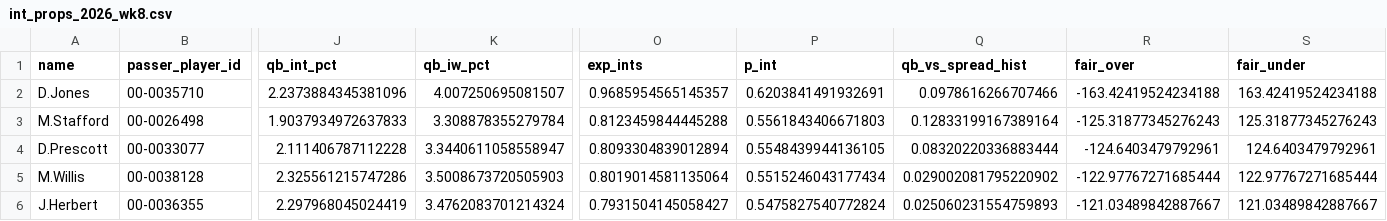
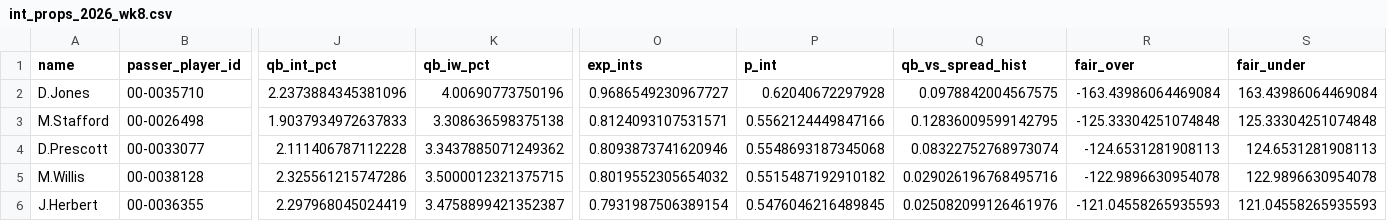
Before and after one commit to paintthedog/nfl-insights, a CSV file: pipeline/int_props_2026_wk8.csv, drawn as a sheet; only a part is shown, gaps mark what is left out; the diff covers the shown part only; the diff names each change by its address in the sheet, - before the commit and + after, or states it on an @@ line.

```diff
--- a/pipeline/int_props_2026_wk8.csv
+++ b/pipeline/int_props_2026_wk8.csv
-K2 (qb_iw_pct): 4.007250695081507
+K2 (qb_iw_pct): 4.00690773750196
-O2 (exp_ints): 0.9685954565145357
+O2 (exp_ints): 0.9686549230967727
-P2 (p_int): 0.6203841491932691
+P2 (p_int): 0.62040672297928
-Q2 (qb_vs_spread_hist): 0.0978616266707466
+Q2 (qb_vs_spread_hist): 0.0978842004567575
-R2 (fair_over): -163.42419524234188
+R2 (fair_over): -163.43986064469084
-S2 (fair_under): 163.42419524234188
+S2 (fair_under): 163.43986064469084
-K3 (qb_iw_pct): 3.308878355279784
+K3 (qb_iw_pct): 3.308636598375138
-O3 (exp_ints): 0.8123459844445288
+O3 (exp_ints): 0.8124093107531571
-P3 (p_int): 0.5561843406671803
+P3 (p_int): 0.5562124449847166
-Q3 (qb_vs_spread_hist): 0.12833199167389164
+Q3 (qb_vs_spread_hist): 0.12836009599142795
-R3 (fair_over): -125.31877345276243
+R3 (fair_over): -125.33304251074848
-S3 (fair_under): 125.31877345276243
+S3 (fair_under): 125.33304251074848
-K4 (qb_iw_pct): 3.3440611058558947
+K4 (qb_iw_pct): 3.3437885071249362
-O4 (exp_ints): 0.8093304839012894
+O4 (exp_ints): 0.8093873741620946
-P4 (p_int): 0.5548439944136105
+P4 (p_int): 0.5548693187345068
-Q4 (qb_vs_spread_hist): 0.08320220336883444
+Q4 (qb_vs_spread_hist): 0.08322752768973074
-R4 (fair_over): -124.6403479792961
+R4 (fair_over): -124.6531281908113
-S4 (fair_under): 124.6403479792961
+S4 (fair_under): 124.6531281908113
-K5 (qb_iw_pct): 3.5008673720505903
+K5 (qb_iw_pct): 3.5000012321375715
-O5 (exp_ints): 0.8019014581135064
+O5 (exp_ints): 0.8019552305654032
-P5 (p_int): 0.5515246043177434
+P5 (p_int): 0.5515487192910182
-Q5 (qb_vs_spread_hist): 0.029002081795220902
+Q5 (qb_vs_spread_hist): 0.029026196768495716
-R5 (fair_over): -122.97767271685444
+R5 (fair_over): -122.9896630954078
-S5 (fair_under): 122.97767271685444
+S5 (fair_under): 122.9896630954078
-K6 (qb_iw_pct): 3.4762083701214324
+K6 (qb_iw_pct): 3.4758899421352387
-O6 (exp_ints): 0.7931504145058427
+O6 (exp_ints): 0.7931987506389154
-P6 (p_int): 0.5475827540772824
+P6 (p_int): 0.5476046216489845
-Q6 (qb_vs_spread_hist): 0.025060231554759893
+Q6 (qb_vs_spread_hist): 0.025082099126461976
-R6 (fair_over): -121.03489842887667
+R6 (fair_over): -121.04558265935593
-S6 (fair_under): 121.03489842887667
+S6 (fair_under): 121.04558265935593
```
Also changed, not shown: 138 edited cells elsewhere in this file, pipeline/data/line_history.csv, pipeline/int_props_2026_wk7.csv, 20 other files.
